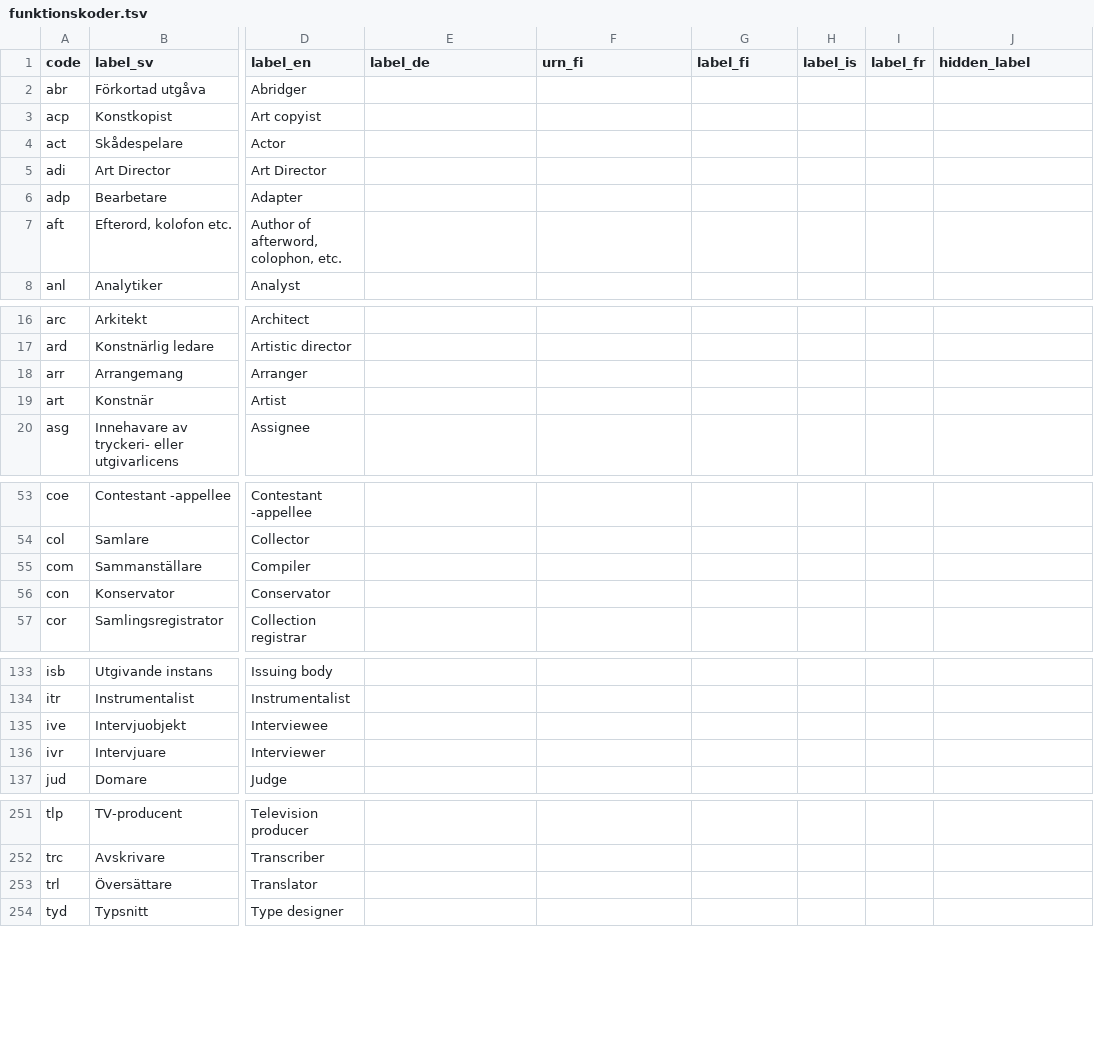
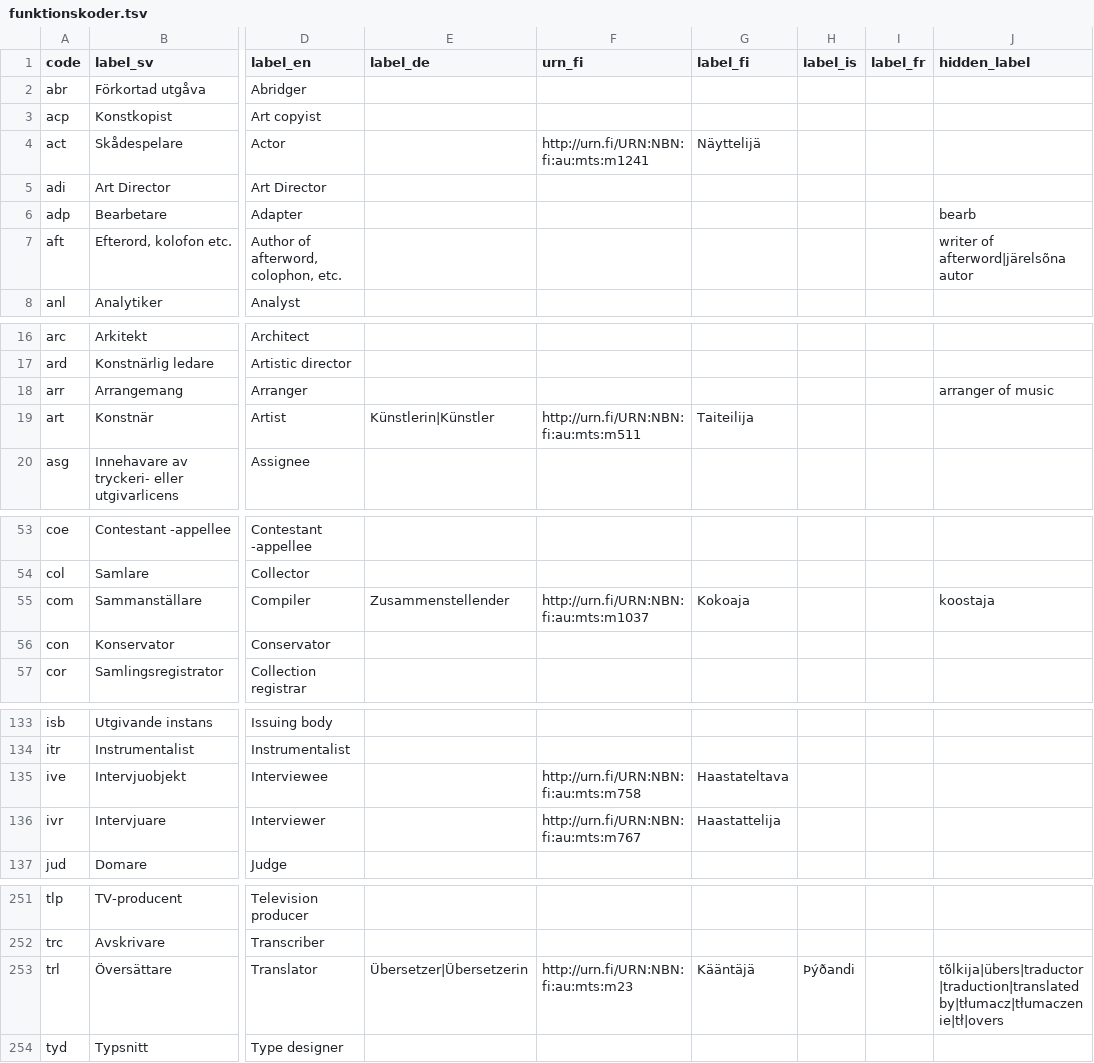
Before and after one commit to libris/definitions, a TSV file: source/funktionskoder.tsv, drawn as a sheet; only a part is shown, gaps mark what is left out; the diff covers the shown part only; the diff names each change by its address in the sheet, - before the commit and + after, or states it on an @@ line.

Commit message:
Add additional labels to funktionskoder.tsv

```diff
--- a/source/funktionskoder.tsv
+++ b/source/funktionskoder.tsv
-F4 (urn_fi): (empty)
+F4 (urn_fi): http://urn.fi/URN:NBN:fi:au:mts:m1241
-G4 (label_fi): (empty)
+G4 (label_fi): Näyttelijä
-J6 (hidden_label): (empty)
+J6 (hidden_label): bearb
-J7 (hidden_label): (empty)
+J7 (hidden_label): writer of afterword|järelsõna autor
-J18 (hidden_label): (empty)
+J18 (hidden_label): arranger of music
-E19 (label_de): (empty)
+E19 (label_de): Künstlerin|Künstler
-F19 (urn_fi): (empty)
+F19 (urn_fi): http://urn.fi/URN:NBN:fi:au:mts:m511
-G19 (label_fi): (empty)
+G19 (label_fi): Taiteilija
-E55 (label_de): (empty)
+E55 (label_de): Zusammenstellender
-F55 (urn_fi): (empty)
+F55 (urn_fi): http://urn.fi/URN:NBN:fi:au:mts:m1037
-G55 (label_fi): (empty)
+G55 (label_fi): Kokoaja
-J55 (hidden_label): (empty)
+J55 (hidden_label): koostaja
-F135 (urn_fi): (empty)
+F135 (urn_fi): http://urn.fi/URN:NBN:fi:au:mts:m758
-G135 (label_fi): (empty)
+G135 (label_fi): Haastateltava
-F136 (urn_fi): (empty)
+F136 (urn_fi): http://urn.fi/URN:NBN:fi:au:mts:m767
-G136 (label_fi): (empty)
+G136 (label_fi): Haastattelija
-E253 (label_de): (empty)
+E253 (label_de): Übersetzer|Übersetzerin
-F253 (urn_fi): (empty)
+F253 (urn_fi): http://urn.fi/URN:NBN:fi:au:mts:m23
-G253 (label_fi): (empty)
+G253 (label_fi): Kääntäjä
-H253 (label_is): (empty)
+H253 (label_is): Þýðandi
-J253 (hidden_label): (empty)
+J253 (hidden_label): tõlkija|übers|traductor|traduction|translated by|tłumacz|tłumaczenie|tł|overs
```
Also changed, not shown: 35 edited cells elsewhere in this file.
